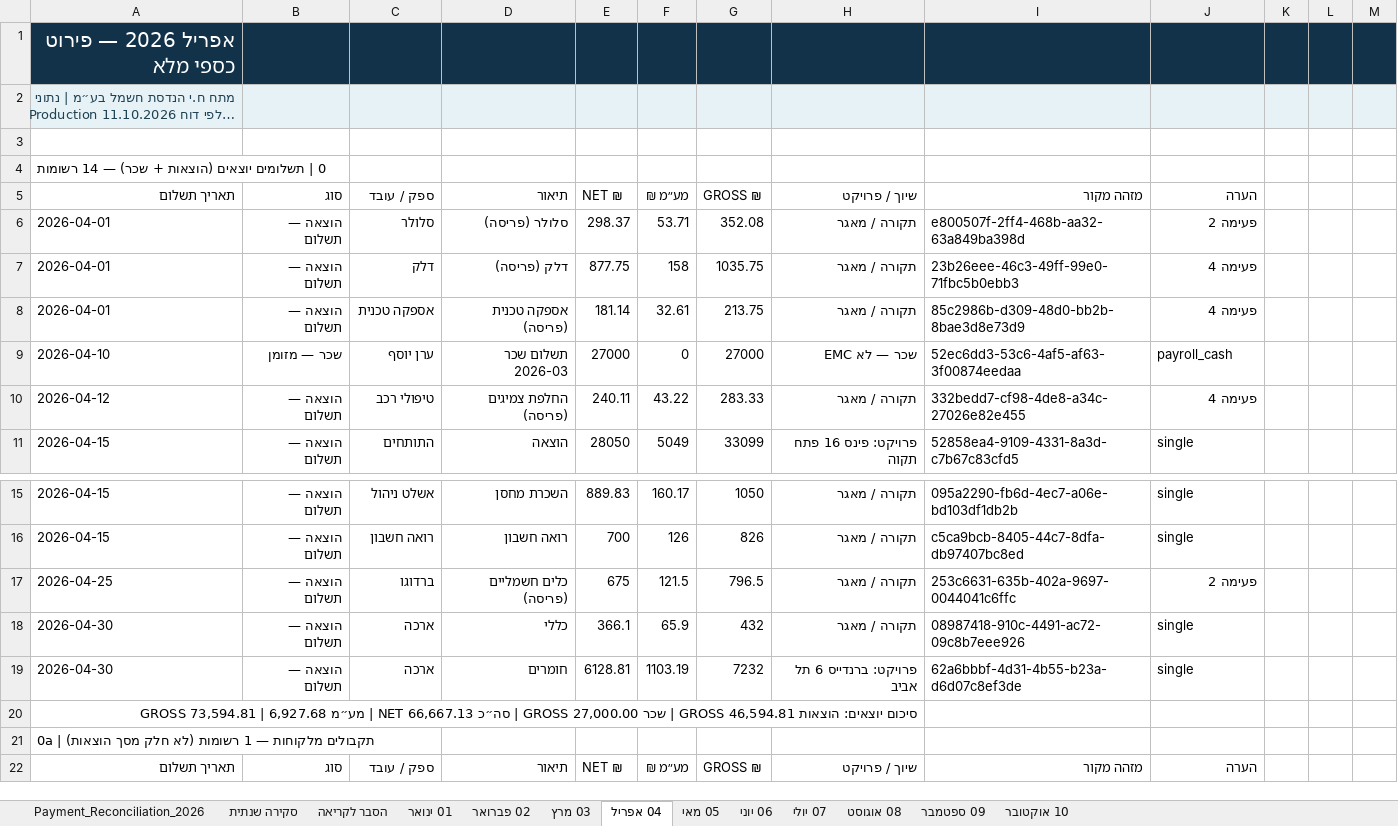
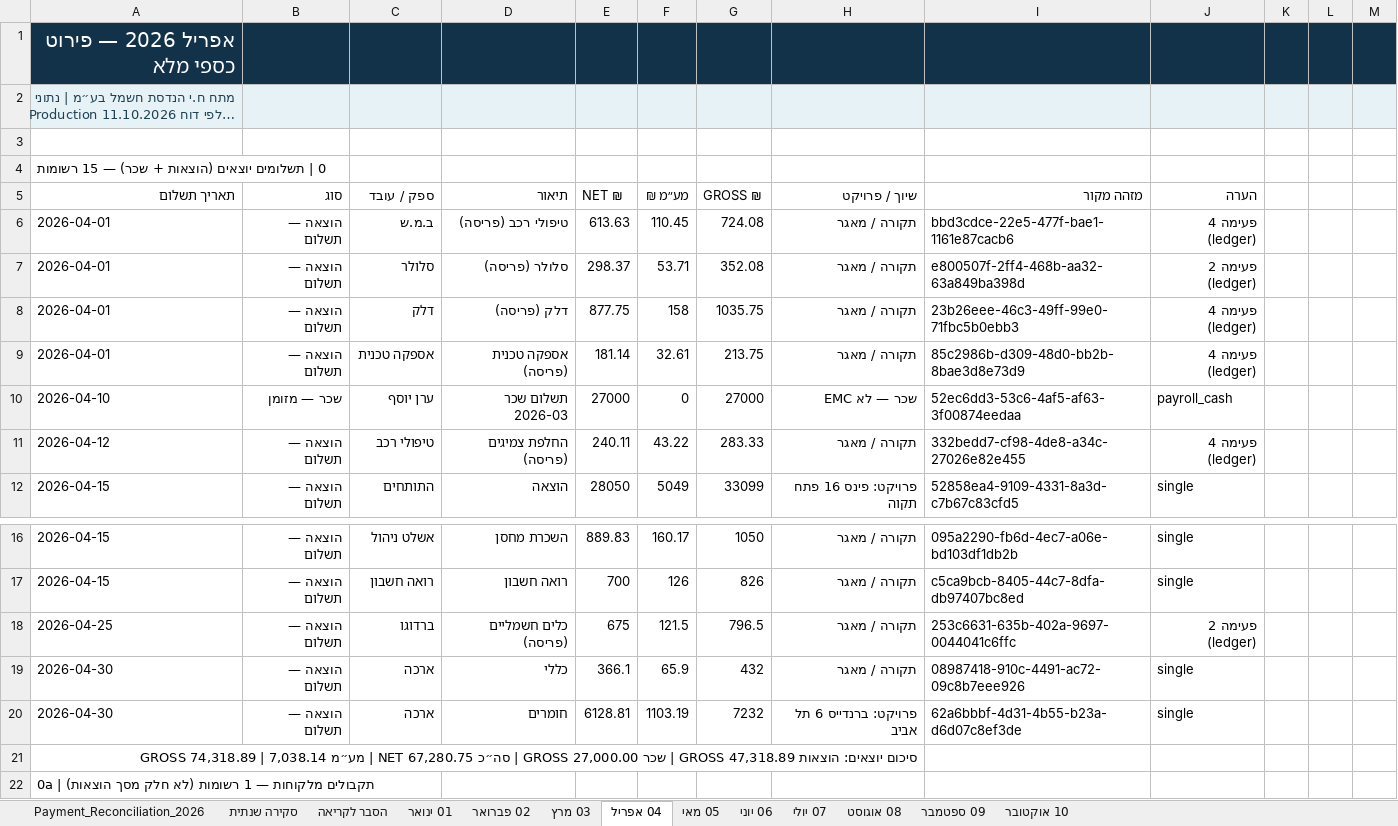
Before and after one commit to PROFLOW2026/PROFLOW, an Excel workbook: ProjectFlow_Financial_2026.xlsx, sheet 04 אפריל, drawn as a sheet; only a part is shown, gaps mark what is left out; the shorter side is filled out with more unchanged rows; long unchanged cells end in …; values as stored, in another font and other column widths than the file's, no borders; addresses are those after the commit; the diff names each change by its address in the sheet, - before the commit and + after, or states it on an @@ line.

```diff
--- a/ProjectFlow_Financial_2026.xlsx (sheet 04 אפריל)
+++ b/ProjectFlow_Financial_2026.xlsx (sheet 04 אפריל)
-A4: 0 | תשלומים יוצאים (הוצאות + שכר) — 14 רשומות
+A4: 0 | תשלומים יוצאים (הוצאות + שכר) — 15 רשומות
+row 6: 2026-04-01 | הוצאה — תשלום | ב.מ.ש | טיפולי רכב (פריסה) | 613.63 | 110.45 | 724.08 | תקורה / מאגר | bbd3cdce-22e5-477f-bae1-1161e87cacb6 | פעימה 4 (ledger)
-J7: פעימה 2
+J7: פעימה 2 (ledger)
-J8:J9: פעימה 4
+J8:J9: פעימה 4 (ledger)
-J11: פעימה 4
+J11: פעימה 4 (ledger)
-J18: פעימה 2
+J18: פעימה 2 (ledger)
-A21: …הוצאות GROSS 46,594.81 | שכר GROSS 27,000.00 | סה״כ NET 66,667.13 | מע״מ 6,927.68 | GROSS 73,594.81
+A21: …הוצאות GROSS 47,318.89 | שכר GROSS 27,000.00 | סה״כ NET 67,280.75 | מע״מ 7,038.14 | GROSS 74,318.89
```
Also changed, not shown: sheet 10 אוקטובר, sheet 03 מרץ, sheet 05 מאי, sheet 06 יוני, sheet 02 פברואר, sheet 01 ינואר, 3 more sheets, 8 other files.
